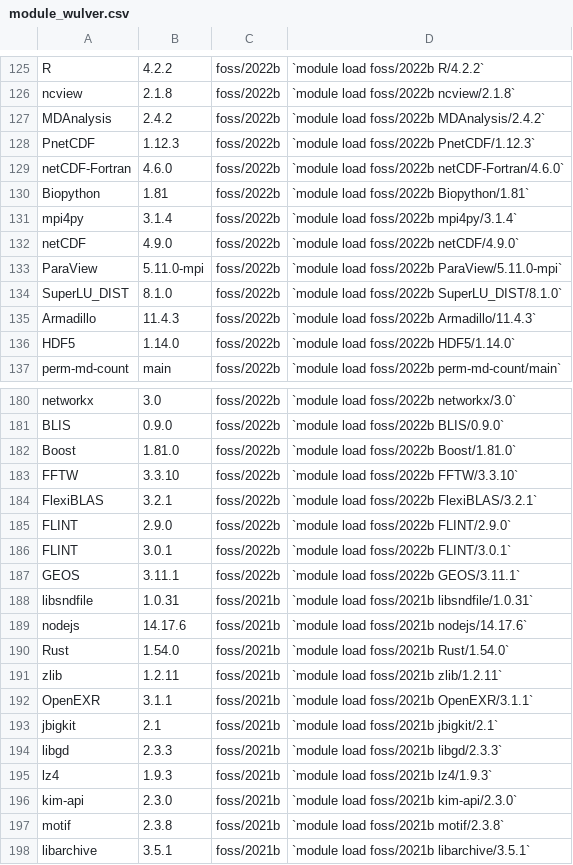
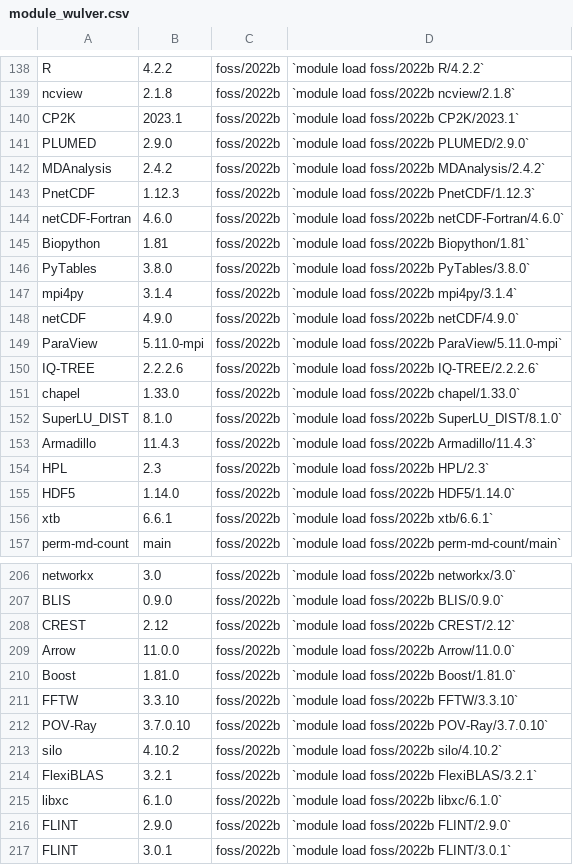
Before and after one commit to absrocks/Docs, a CSV file: assets/tables/module_wulver.csv, drawn as a sheet; only a part is shown, gaps mark what is left out; the shorter side is filled out with more unchanged rows; the diff covers the shown part only.

```diff
--- a/assets/tables/module_wulver.csv
+++ b/assets/tables/module_wulver.csv
@@ -126,2 +139,4 @@ R,4.2.2,foss/2022b,`module load foss/2022b R/4.2.2`
 ncview,2.1.8,foss/2022b,`module load foss/2022b ncview/2.1.8`
+CP2K,2023.1,foss/2022b,`module load foss/2022b CP2K/2023.1`
+PLUMED,2.9.0,foss/2022b,`module load foss/2022b PLUMED/2.9.0`
 MDAnalysis,2.4.2,foss/2022b,`module load foss/2022b MDAnalysis/2.4.2`
@@ -130,2 +145,3 @@ netCDF-Fortran,4.6.0,foss/2022b,`module load foss/2022b netCDF-Fortran/4.6.0`
 Biopython,1.81,foss/2022b,`module load foss/2022b Biopython/1.81`
+PyTables,3.8.0,foss/2022b,`module load foss/2022b PyTables/3.8.0`
 mpi4py,3.1.4,foss/2022b,`module load foss/2022b mpi4py/3.1.4`
@@ -133,5 +149,9 @@ netCDF,4.9.0,foss/2022b,`module load foss/2022b netCDF/4.9.0`
 ParaView,5.11.0-mpi,foss/2022b,`module load foss/2022b ParaView/5.11.0-mpi`
+IQ-TREE,2.2.2.6,foss/2022b,`module load foss/2022b IQ-TREE/2.2.2.6`
+chapel,1.33.0,foss/2022b,`module load foss/2022b chapel/1.33.0`
 SuperLU_DIST,8.1.0,foss/2022b,`module load foss/2022b SuperLU_DIST/8.1.0`
 Armadillo,11.4.3,foss/2022b,`module load foss/2022b Armadillo/11.4.3`
+HPL,2.3,foss/2022b,`module load foss/2022b HPL/2.3`
 HDF5,1.14.0,foss/2022b,`module load foss/2022b HDF5/1.14.0`
+xtb,6.6.1,foss/2022b,`module load foss/2022b xtb/6.6.1`
 perm-md-count,main,foss/2022b,`module load foss/2022b perm-md-count/main`
@@ -181,5 +207,10 @@ networkx,3.0,foss/2022b,`module load foss/2022b networkx/3.0`
 BLIS,0.9.0,foss/2022b,`module load foss/2022b BLIS/0.9.0`
+CREST,2.12,foss/2022b,`module load foss/2022b CREST/2.12`
+Arrow,11.0.0,foss/2022b,`module load foss/2022b Arrow/11.0.0`
 Boost,1.81.0,foss/2022b,`module load foss/2022b Boost/1.81.0`
 FFTW,3.3.10,foss/2022b,`module load foss/2022b FFTW/3.3.10`
+POV-Ray,3.7.0.10,foss/2022b,`module load foss/2022b POV-Ray/3.7.0.10`
+silo,4.10.2,foss/2022b,`module load foss/2022b silo/4.10.2`
 FlexiBLAS,3.2.1,foss/2022b,`module load foss/2022b FlexiBLAS/3.2.1`
+libxc,6.1.0,foss/2022b,`module load foss/2022b libxc/6.1.0`
 FLINT,2.9.0,foss/2022b,`module load foss/2022b FLINT/2.9.0`
```
Also changed, not shown: 37 added rows and 2 edited cells elsewhere in this file, 12 other files.
